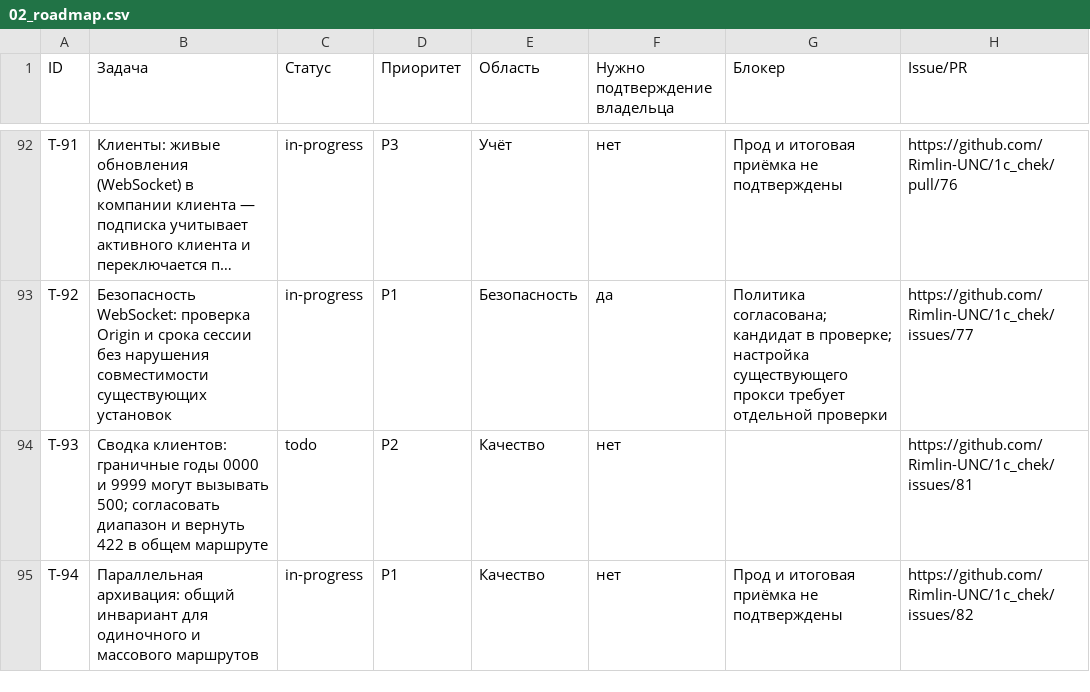
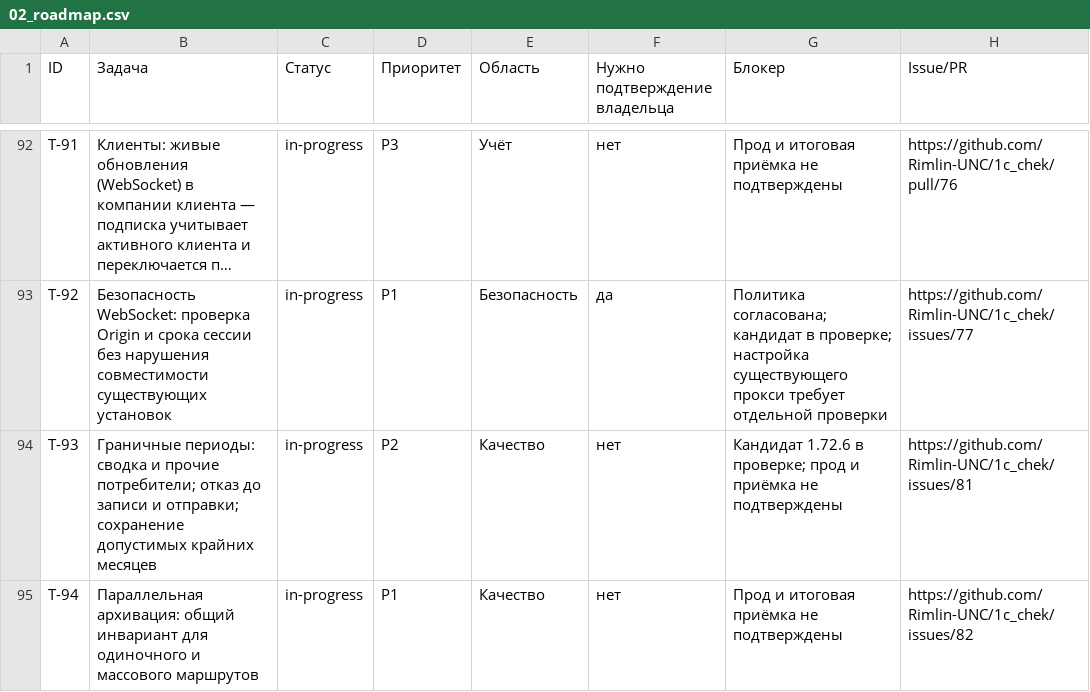
Before and after one commit to Rimlin-UNC/1c_chek, a CSV file: docs/kb/02_roadmap.csv, drawn as a sheet; only a part is shown, gaps mark what is left out; long unchanged cells end in …; the diff names each change by its address in the sheet, - before the commit and + after, or states it on an @@ line.

```diff
--- a/docs/kb/02_roadmap.csv
+++ b/docs/kb/02_roadmap.csv
-B94 (Задача): Сводка клиентов: граничные годы 0000 и 9999 могут вызывать 500; согласовать диапазон и вернуть 422 в общем маршруте
+B94 (Задача): Граничные периоды: сводка и прочие потребители; отказ до записи и отправки; сохранение допустимых крайних месяцев
-C94 (Статус): todo
+C94 (Статус): in-progress
-G94 (Блокер): (empty)
+G94 (Блокер): Кандидат 1.72.6 в проверке; прод и приёмка не подтверждены
```
Also changed, not shown: docs/kb/08_session_journal.csv, docs/kb/09_releases.csv, 27 other files.
